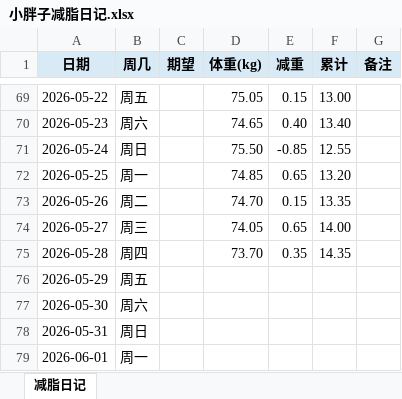
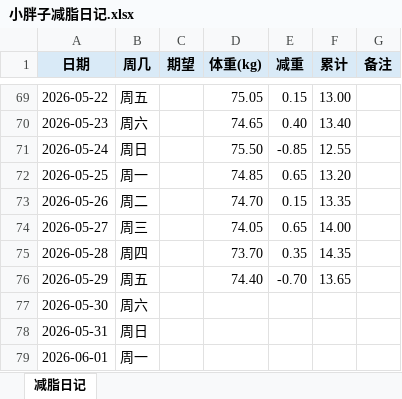
Before and after one commit to Benxiaohai001/collection, an Excel workbook: 08-life/小胖子减脂日记.xlsx, sheet 减脂日记, drawn as a sheet; only a part is shown, gaps mark what is left out; values as stored, in another font and other column widths than the file's, no borders; the diff names each change by its address in the sheet, - before the commit and + after, or states it on an @@ line.

```diff
--- a/08-life/小胖子减脂日记.xlsx (sheet 减脂日记)
+++ b/08-life/小胖子减脂日记.xlsx (sheet 减脂日记)
-D76 (体重(kg)): (empty)
+D76 (体重(kg)): 74.40
-E76 (减重): (empty)
+E76 (减重): -0.70
-F76 (累计): (empty)
+F76 (累计): 13.65
```
Also changed, not shown: 1 other file.
